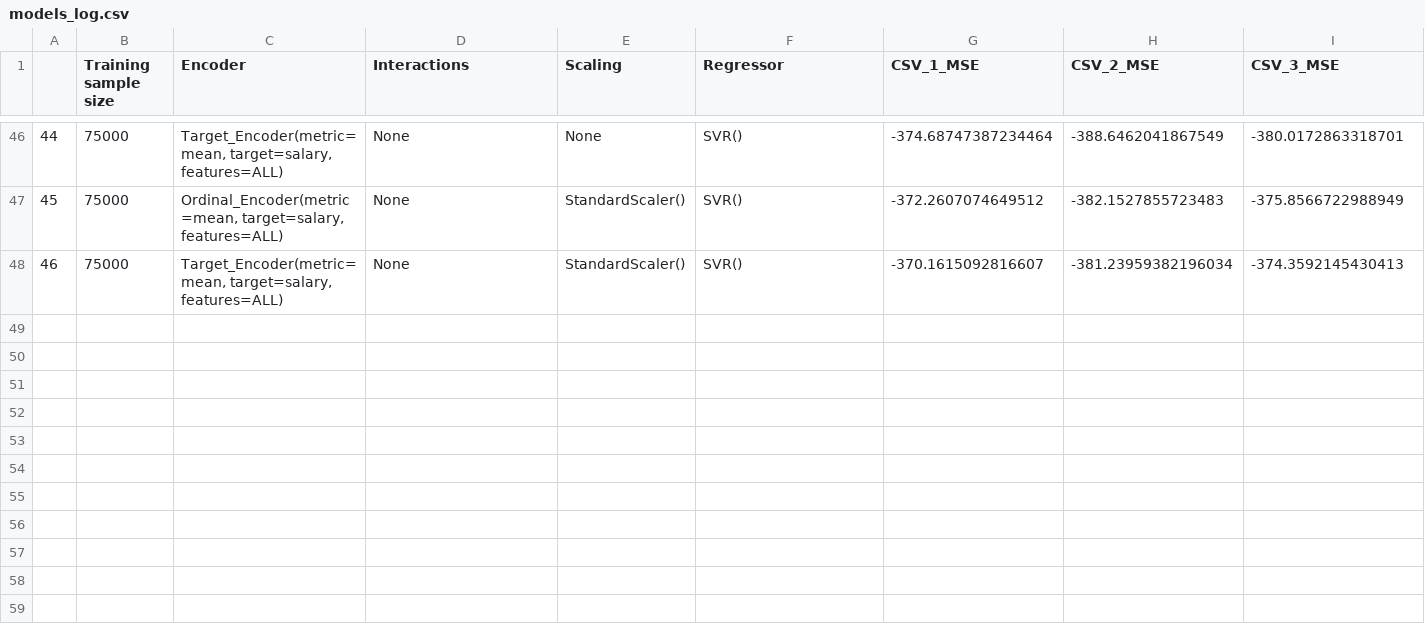
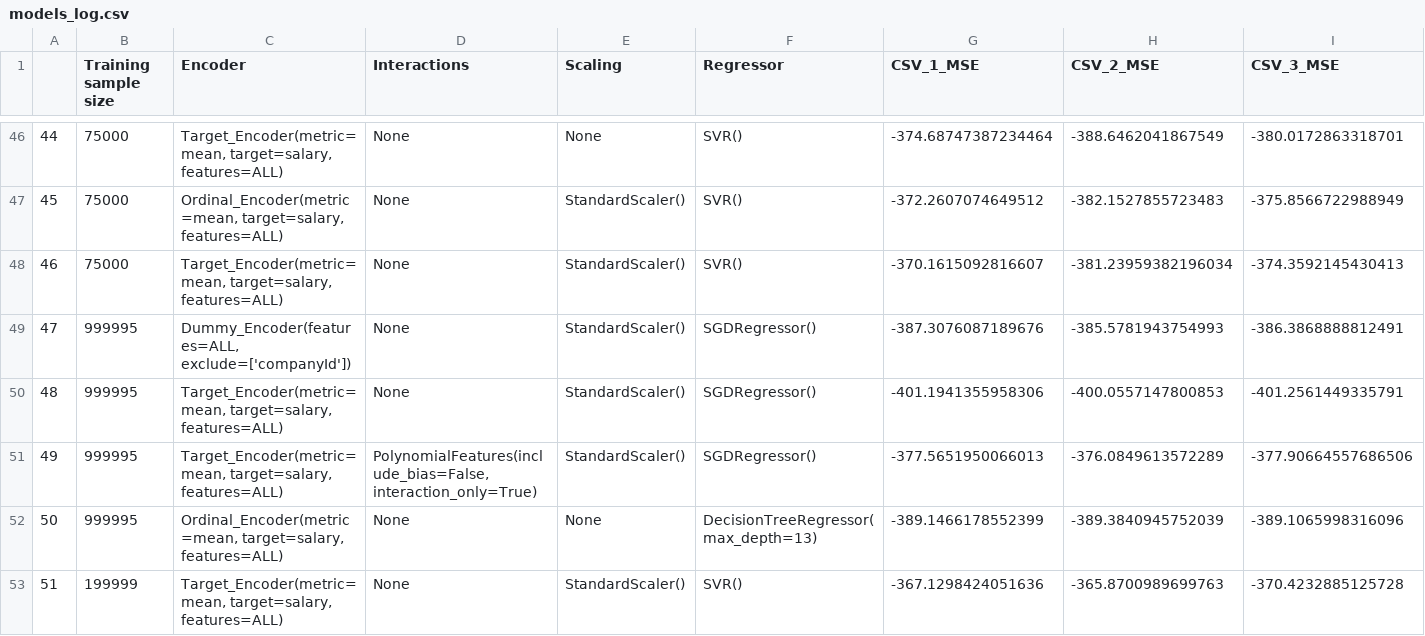
Before and after one commit to PaawanSharma/Salaries-Project, a CSV file: models_log.csv, drawn as a sheet; only a part is shown, gaps mark what is left out; rows hold the shown columns only; the diff names each change by its address in the sheet, - before the commit and + after, or states it on an @@ line.

Commit message:
Update log

```diff
--- a/models_log.csv
+++ b/models_log.csv
+row 49: 47 | 999995 | Dummy_Encoder(features=ALL, exclude=['companyId']) | None | StandardScaler() | SGDRegressor() | -387.3076087189676 | -385.5781943754993 | -386.3868888812491
+row 50: 48 | 999995 | Target_Encoder(metric=mean, target=salary, features=ALL) | None | StandardScaler() | SGDRegressor() | -401.1941355958306 | -400.0557147800853 | -401.2561449335791
+row 51: 49 | 999995 | Target_Encoder(metric=mean, target=salary, features=ALL) | PolynomialFeatures(include_bias=False, interaction_only=True) | StandardScaler() | SGDRegressor() | -377.5651950066013 | -376.0849613572289 | -377.90664557686506
+row 52: 50 | 999995 | Ordinal_Encoder(metric=mean, target=salary, features=ALL) | None | None | DecisionTreeRegressor(max_depth=13) | -389.1466178552399 | -389.3840945752039 | -389.1065998316096
+row 53: 51 | 199999 | Target_Encoder(metric=mean, target=salary, features=ALL) | None | StandardScaler() | SVR() | -367.1298424051636 | -365.8700989699763 | -370.4232885125728
```
